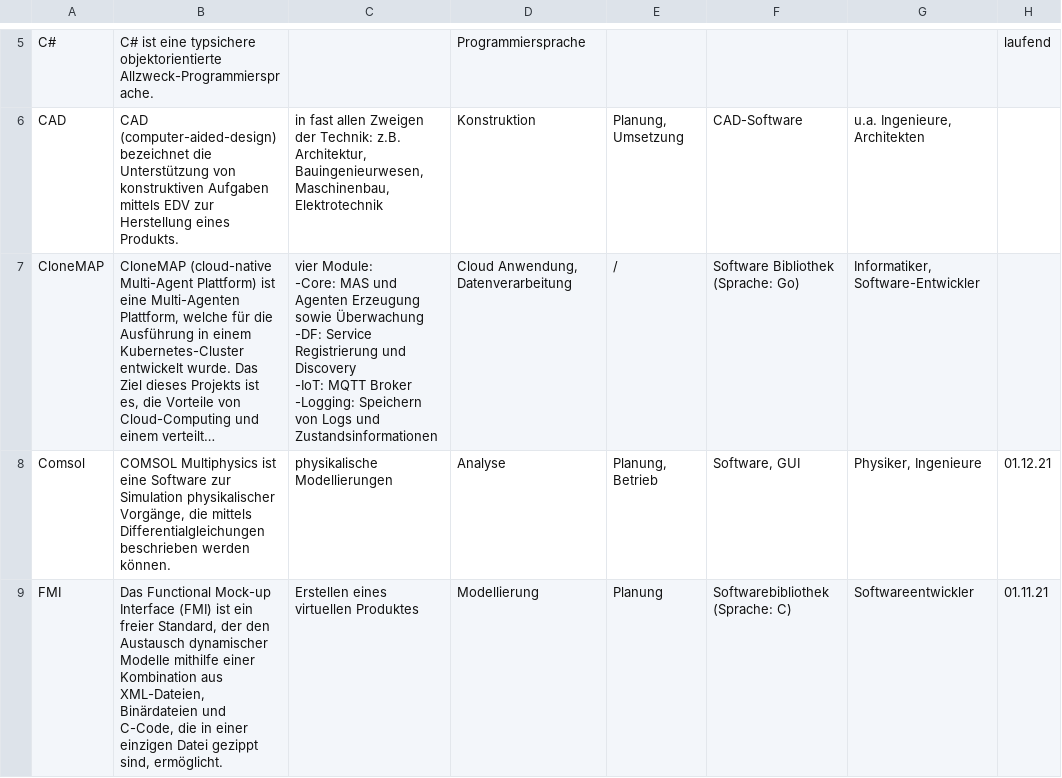
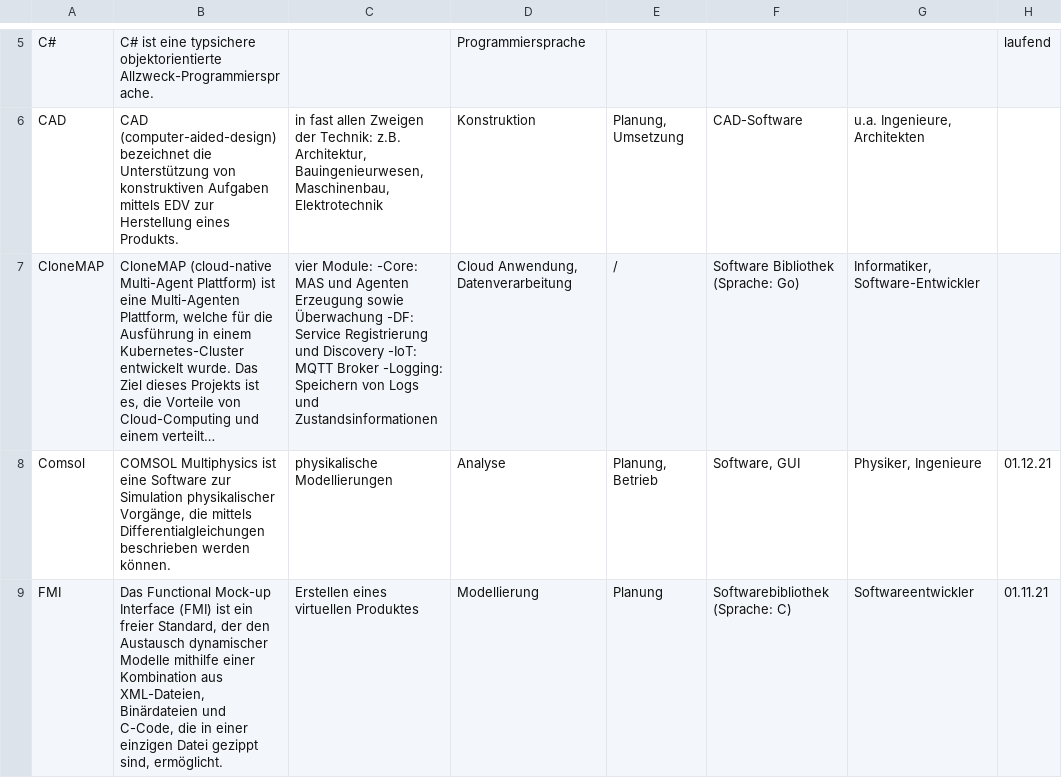
Before and after one commit to TUB-DVG/wissen-digital-ewb, a CSV file: 02_work_doc/01_daten/02_toolUebersicht/2022_02_22_EWB_Tools_Uebersicht.csv, drawn as a sheet; only a part is shown, gaps mark what is left out; long unchanged cells end in …; the diff names each change by its address in the sheet, - before the commit and + after, or states it on an @@ line.

Commit message:
small edits of tool names (removal of empty spaces) in the tool csv file

```diff
--- a/02_work_doc/01_daten/02_toolUebersicht/2022_02_22_EWB_Tools_Uebersicht.csv
+++ b/02_work_doc/01_daten/02_toolUebersicht/2022_02_22_EWB_Tools_Uebersicht.csv
-C7: …und Zustandsinformationen
+C7: …und Zustandsinformationen
```
